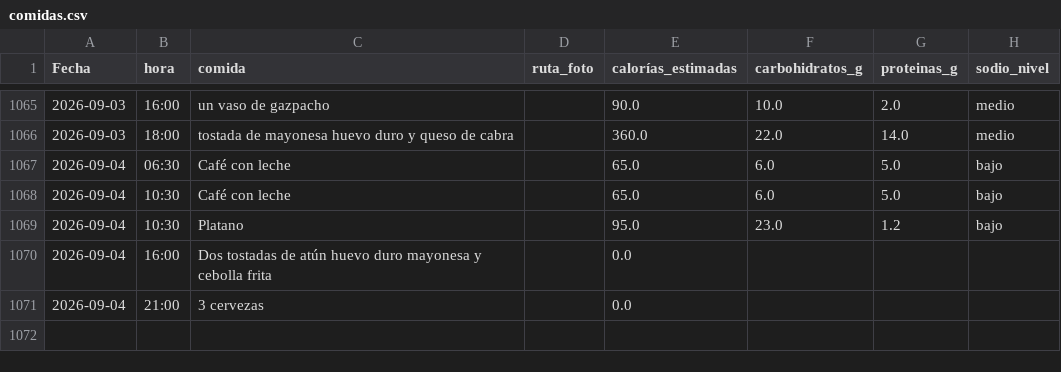
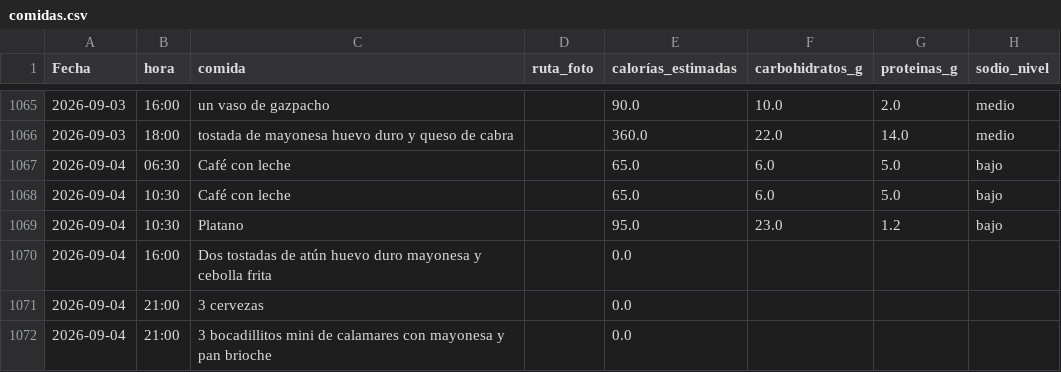
Before and after one commit to teresamattil/registro_salud, a CSV file: comidas.csv, drawn as a sheet; only a part is shown, gaps mark what is left out.

Commit message:
Añadir comida

```diff
--- a/comidas.csv
+++ b/comidas.csv
@@ -1071 +1071,2 @@ Fecha,hora,comida,ruta_foto,calorías_estimadas,carbohidratos_g,proteinas_g,sodi
 2026-09-04,21:00,3 cervezas,,0.0,,,
+2026-09-04,21:00,3 bocadillitos mini de calamares con mayonesa y pan brioche,,0.0,,,
```
